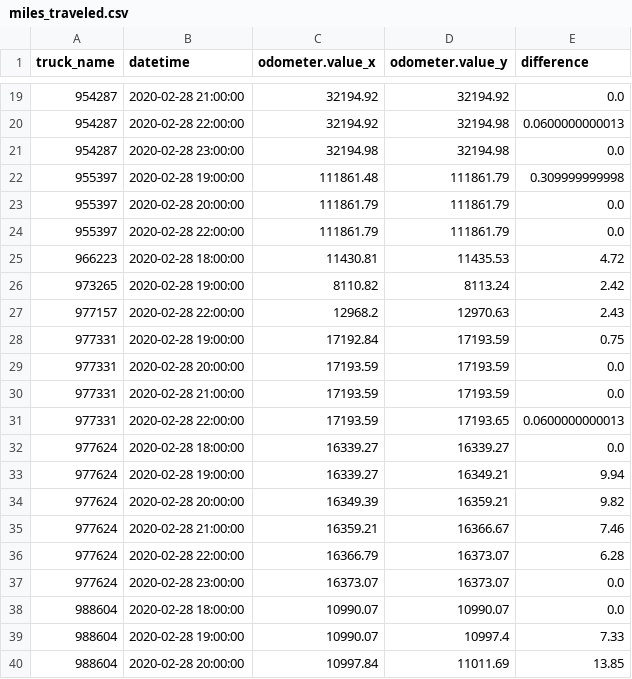
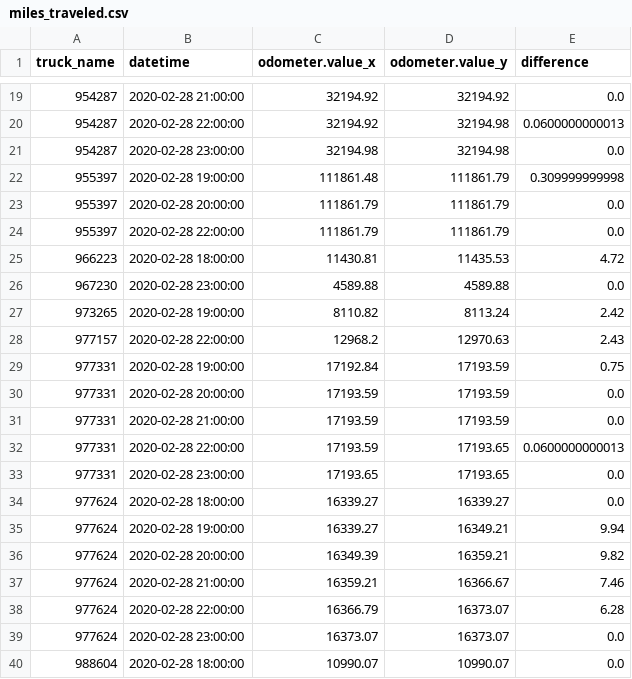
Before and after one commit to CityofSyracuse/snowmap, a CSV file: snowmap/miles_traveled.csv, drawn as a sheet; only a part is shown, gaps mark what is left out; the shorter side is filled out with more unchanged rows; the diff names each change by its address in the sheet, - before the commit and + after, or states it on an @@ line.

```diff
--- a/snowmap/miles_traveled.csv
+++ b/snowmap/miles_traveled.csv
+row 26: 967230 | 2020-02-28 23:00:00 | 4589.88 | 4589.88 | 0.0
+row 33: 977331 | 2020-02-28 23:00:00 | 17193.65 | 17193.65 | 0.0
```
Also changed, not shown: 1 other file.
